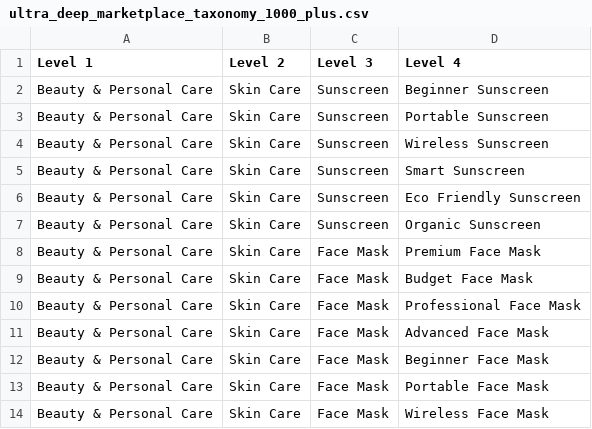
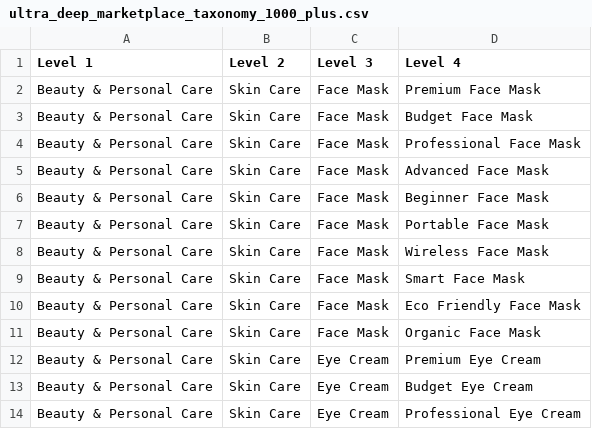
Before and after one commit to Prince-Sharma002/scraping-product-categories, a CSV file: ultra_deep_marketplace_taxonomy_1000_plus.csv, drawn as a sheet; only a part is shown; the shorter side is filled out with more unchanged rows.

Commit message:
Update ultra_deep_marketplace_taxonomy_1000_plus.csv

```diff
--- a/ultra_deep_marketplace_taxonomy_1000_plus.csv
+++ b/ultra_deep_marketplace_taxonomy_1000_plus.csv
@@ -1,8 +1,2 @@
 Level 1,Level 2,Level 3,Level 4
-Beauty & Personal Care,Skin Care,Sunscreen,Beginner Sunscreen
-Beauty & Personal Care,Skin Care,Sunscreen,Portable Sunscreen
-Beauty & Personal Care,Skin Care,Sunscreen,Wireless Sunscreen
-Beauty & Personal Care,Skin Care,Sunscreen,Smart Sunscreen
-Beauty & Personal Care,Skin Care,Sunscreen,Eco Friendly Sunscreen
-Beauty & Personal Care,Skin Care,Sunscreen,Organic Sunscreen
 Beauty & Personal Care,Skin Care,Face Mask,Premium Face Mask
```
